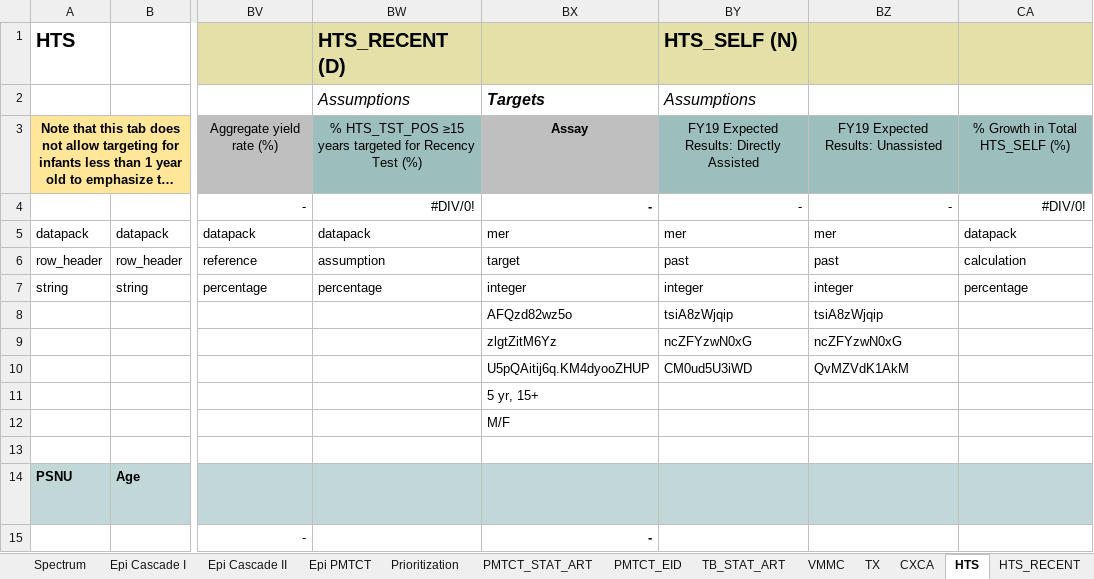
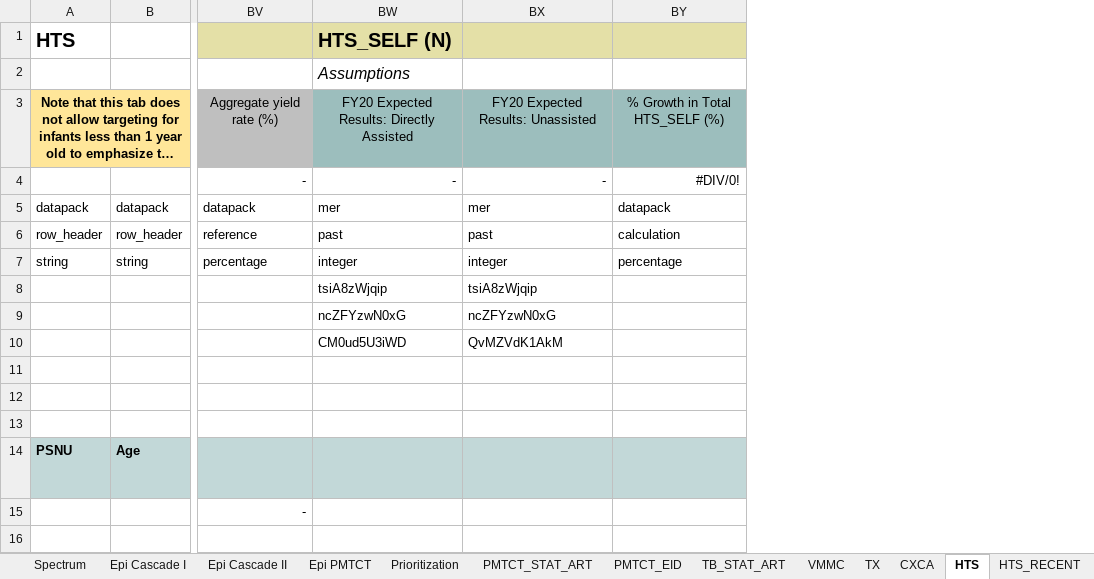
Before and after one commit to pepfar-datim/datapackr, an Excel workbook: data-raw/COP20_Data_Pack_Template_vFINAL.xlsx, sheet HTS, drawn as a sheet; only a part is shown, gaps mark what is left out; long unchanged cells end in …; values as stored, in another font and other column widths than the file's, no borders; conditional formats not drawn; removed rows and columns are numbered as before the commit, all else as after; the diff names each change by its address in the sheet, - before the commit and + after, or states it on an @@ line.

```diff
--- a/data-raw/COP20_Data_Pack_Template_vFINAL.xlsx (sheet HTS)
+++ b/data-raw/COP20_Data_Pack_Template_vFINAL.xlsx (sheet HTS)
-column BW, rows 1-14: HTS_RECENT (D) | Assumptions | % HTS_TST_POS ≥15 years targeted for Recency Test (%) | #DIV/0! | datapack | assumption | percentage |  |  |  |  |  |  | HTS_RECENT.D.coverage
-column BX, rows 2-15: Targets | Assay | - | mer | target | integer | AFQzd82wz5o | zlgtZitM6Yz | U5pQAitij6q.KM4dyooZHUP | 5 yr, 15+ | M/F |  | HTS_RECENT.D.Age/Sex/HIVIndication.20T.Assay | -
-BW3: FY19 Expected Results: Directly Assisted
+BW3: FY20 Expected Results: Directly Assisted
-BX3: FY19 Expected Results: Unassisted
+BX3: FY20 Expected Results: Unassisted
```
Also changed, not shown: sheet HTS_RECENT, sheet KP, sheet TB_TX_PREV, sheet VMMC, sheet TX, sheet Summary, 6 more sheets, formulas that keep their value.
